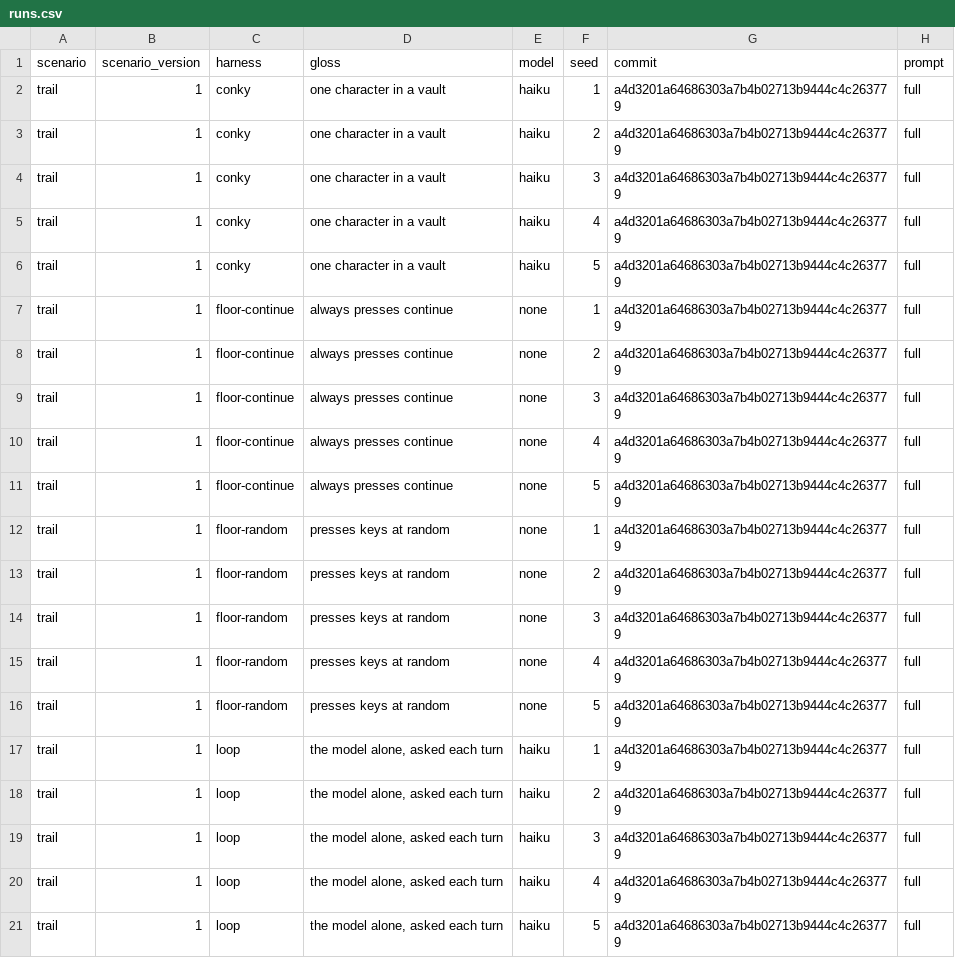
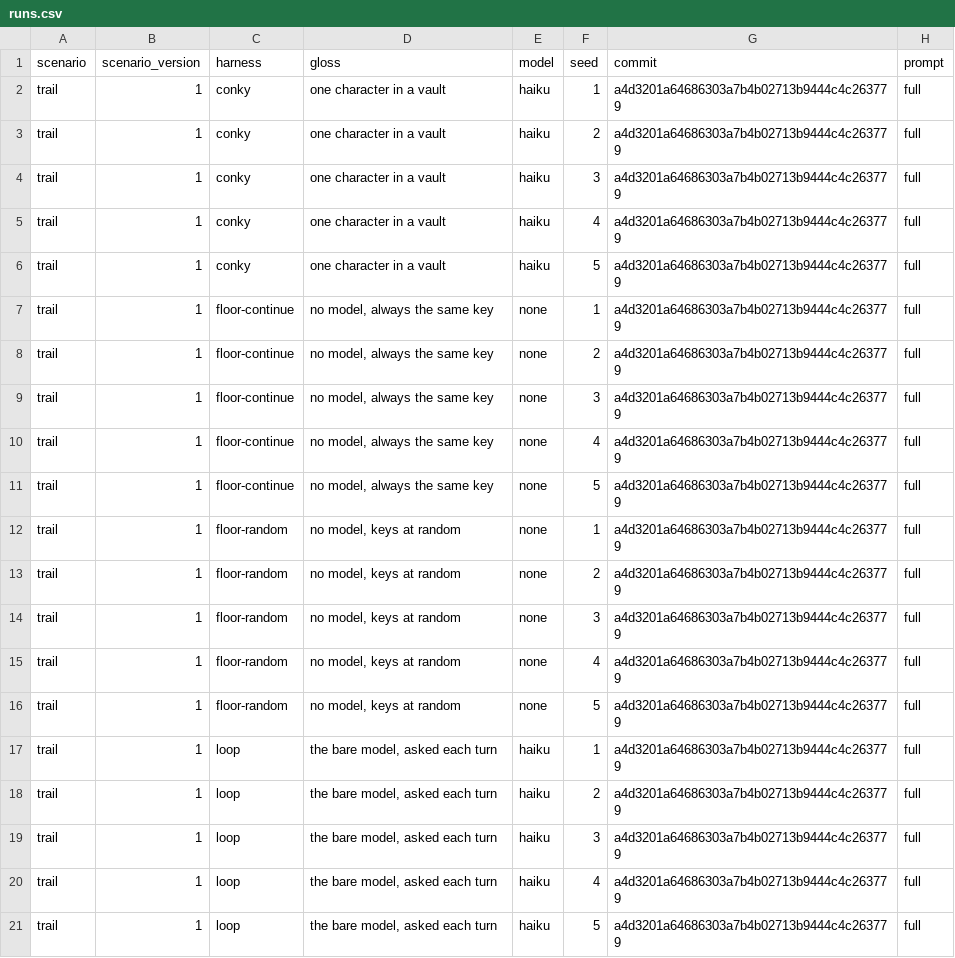
Before and after one commit to drksci/conky, a CSV file: docs/results/pilot-2/runs.csv, drawn as a sheet; only a part is shown; the diff names each change by its address in the sheet, - before the commit and + after, or states it on an @@ line.

```diff
--- a/docs/results/pilot-2/runs.csv
+++ b/docs/results/pilot-2/runs.csv
-D7:D11 (gloss): always presses continue
+D7:D11 (gloss): no model, always the same key
-D12:D16 (gloss): presses keys at random
+D12:D16 (gloss): no model, keys at random
-D17:D21 (gloss): the model alone, asked each turn
+D17:D21 (gloss): the bare model, asked each turn
```
Also changed, not shown: 19 other files.
